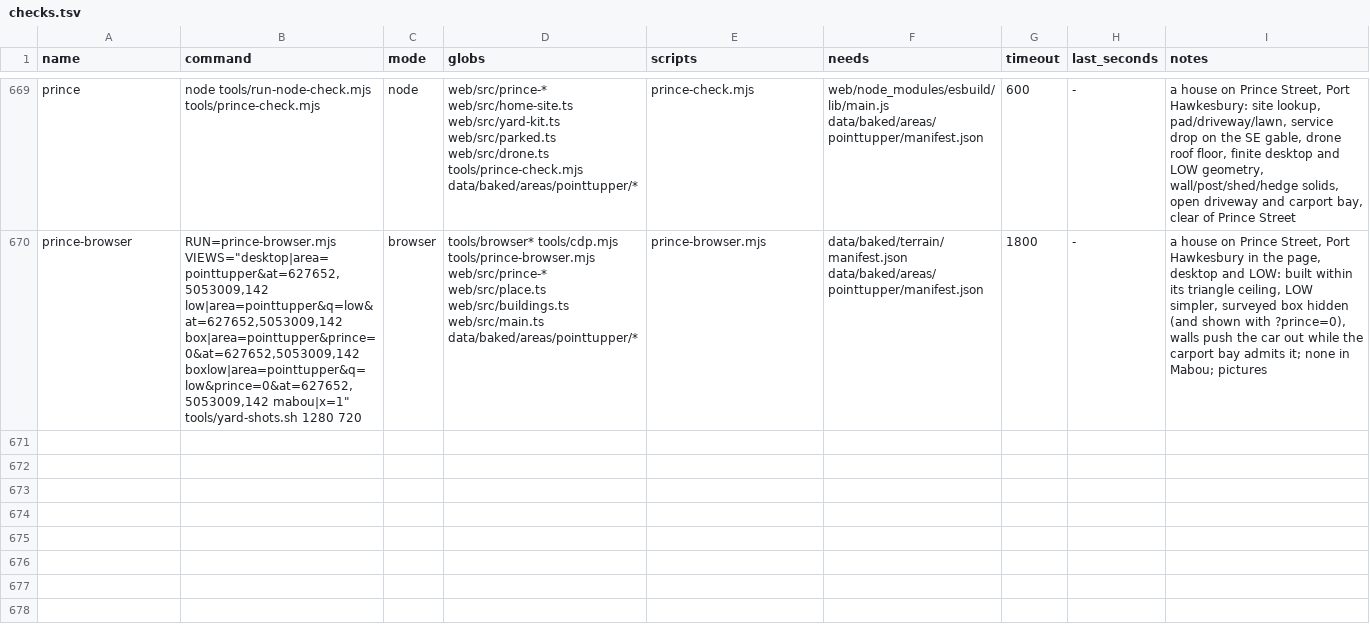
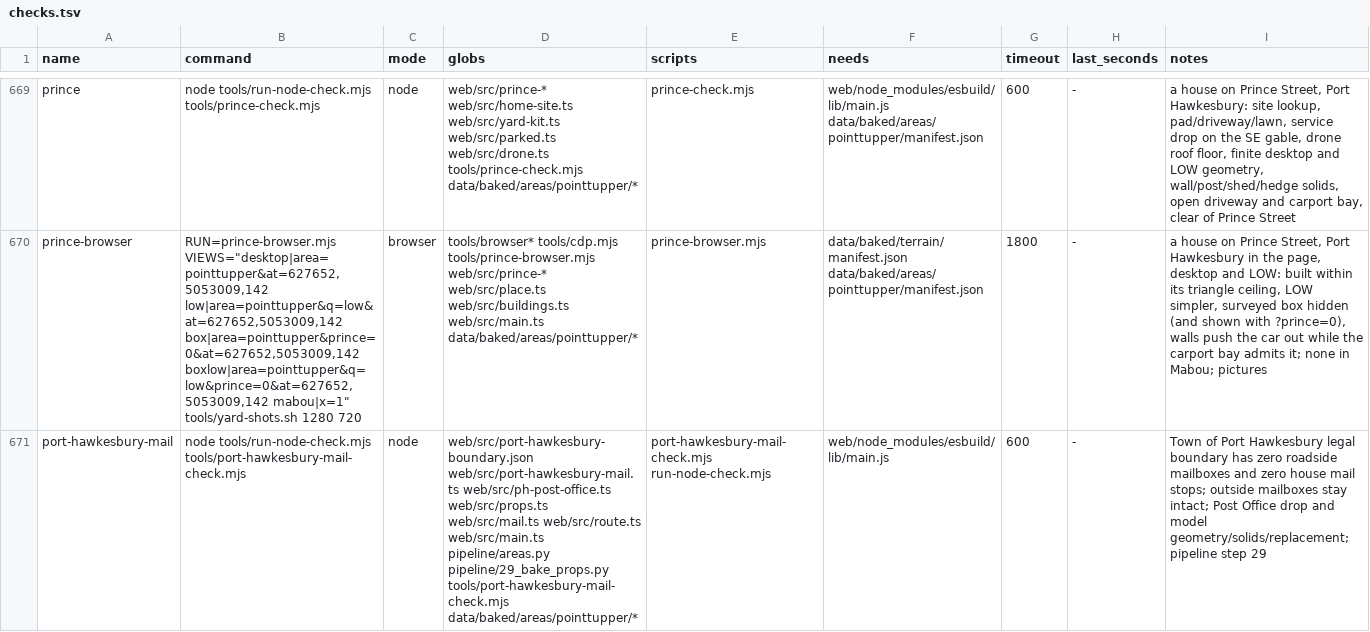
Before and after one commit to dfakkeldy/just-drive, a TSV file: tools/checks.tsv, drawn as a sheet; only a part is shown, gaps mark what is left out; the diff covers the shown part only; the diff names each change by its address in the sheet, - before the commit and + after, or states it on an @@ line.

Commit message:
Remove mailboxes inside Port Hawkesbury and add Post Office mail drop

```diff
--- a/tools/checks.tsv
+++ b/tools/checks.tsv
+row 671: port-hawkesbury-mail | node tools/run-node-check.mjs tools/port-hawkesbury-mail-check.mjs | node | web/src/port-hawkesbury-boundary.json web/src/port-hawkesbury-mail.ts web/src/ph-post-office.ts web/src/props.ts web/src/mail.ts web/src/route.ts web/src/main.ts pipeline/areas.py pipeline/29_bake_props.py tools/port-hawkesbury-mail-check.mjs data/baked/areas/pointtupper/* | port-hawkesbury-mail-check.mjs run-node-check.mjs | web/node_modules/esbuild/lib/main.js | 600 | - | Town of Port Hawkesbury legal boundary has zero roadside mailboxes and zero house mail stops; outside mailboxes stay intact; Post Office drop and model geometry/solids/replacement; pipeline step 29
```
Also changed, not shown: 2 added rows elsewhere in this file, tools/checks-hosts.tsv, 13 other files.
